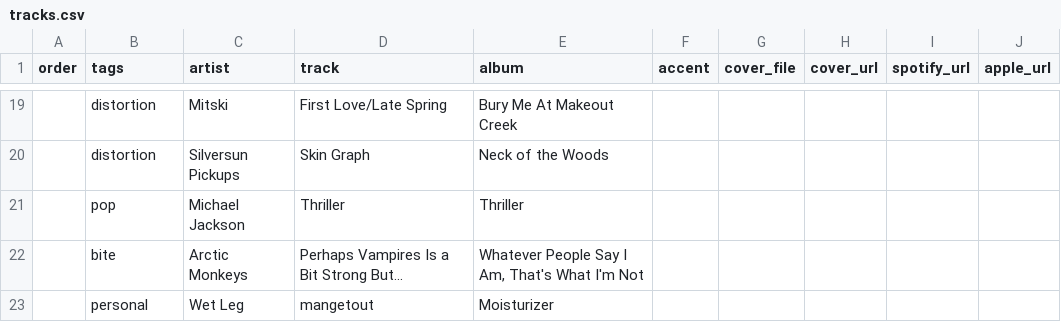
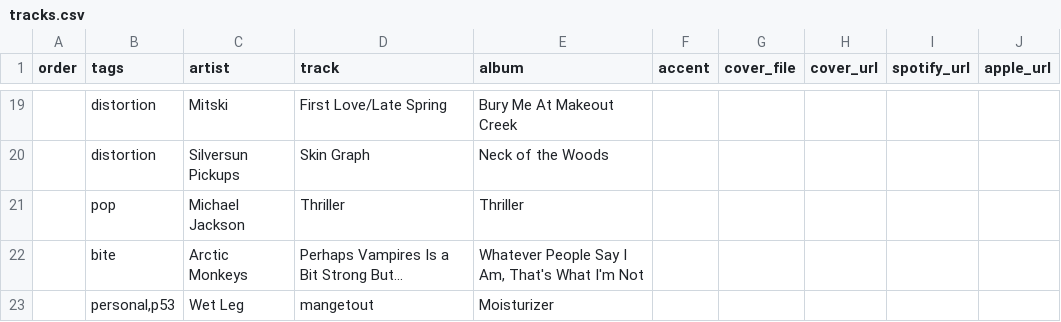
Before and after one commit to ulasevo/GSI, a CSV file: tracks.csv, drawn as a sheet; only a part is shown, gaps mark what is left out.

```diff
--- a/tracks.csv
+++ b/tracks.csv
@@ -22,2 +22,2 @@ order,tags,artist,track,album,accent,cover_file,cover_url,spotify_url,apple_url
 ,bite,Arctic Monkeys,Perhaps Vampires Is a Bit Strong But...,"Whatever People Say I Am, That's What I'm Not",,,,,
-,personal,Wet Leg,mangetout,Moisturizer,,,,,
+,"personal,p53",Wet Leg,mangetout,Moisturizer,,,,,
```
Also changed, not shown: 3 other files.
